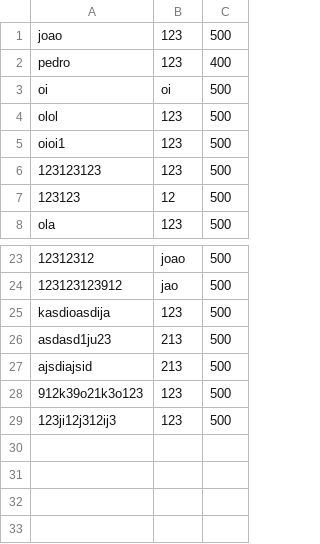
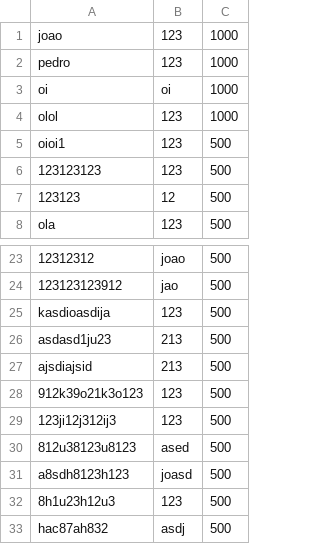
Before and after one commit to diogobabo/CPD-FEUP, a CSV file: assign2/src/server/users.csv, drawn as a sheet; only a part is shown, gaps mark what is left out.

```diff
--- a/assign2/src/server/users.csv
+++ b/assign2/src/server/users.csv
@@ -1,5 +1,5 @@
-joao,123,500
-pedro,123,400
-oi,oi,500
-olol,123,500
+joao,123,1000
+pedro,123,1000
+oi,oi,1000
+olol,123,1000
 oioi1,123,500
@@ -29 +29,5 @@ ajsdiajsid,213,500
 123ji12j312ij3,123,500
+812u38123u8123,ased,500
+a8sdh8123h123,joasd,500
+8h1u23h12u3,123,500
+hac87ah832,asdj,500
```
Also changed, not shown: 4 other files.
